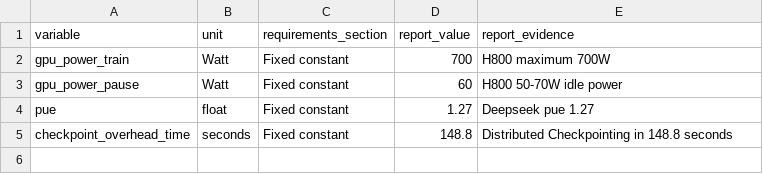
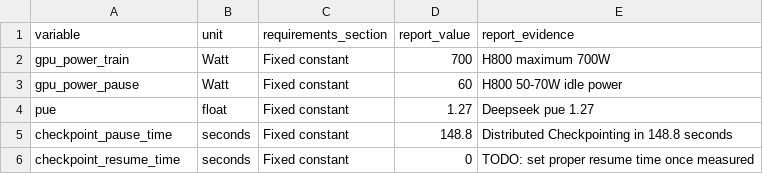
Before and after one commit to 404Simon/TheGreenEpoch, a CSV file: data/datacenter.csv, drawn as a sheet.

Commit message:
refactor: add checkpoint resume time

```diff
--- a/data/datacenter.csv
+++ b/data/datacenter.csv
@@ -4,2 +4,3 @@ gpu_power_pause,Watt,Fixed constant,60,H800 50-70W idle power
 pue,float,Fixed constant,1.27,Deepseek pue 1.27
-checkpoint_overhead_time,seconds,Fixed constant,148.8,Distributed Checkpointing in 148.8 seconds
+checkpoint_pause_time,seconds,Fixed constant,148.8,Distributed Checkpointing in 148.8 seconds
+checkpoint_resume_time,seconds,Fixed constant,0,TODO: set proper resume time once measured
```
Also changed, not shown: 1 other file.
